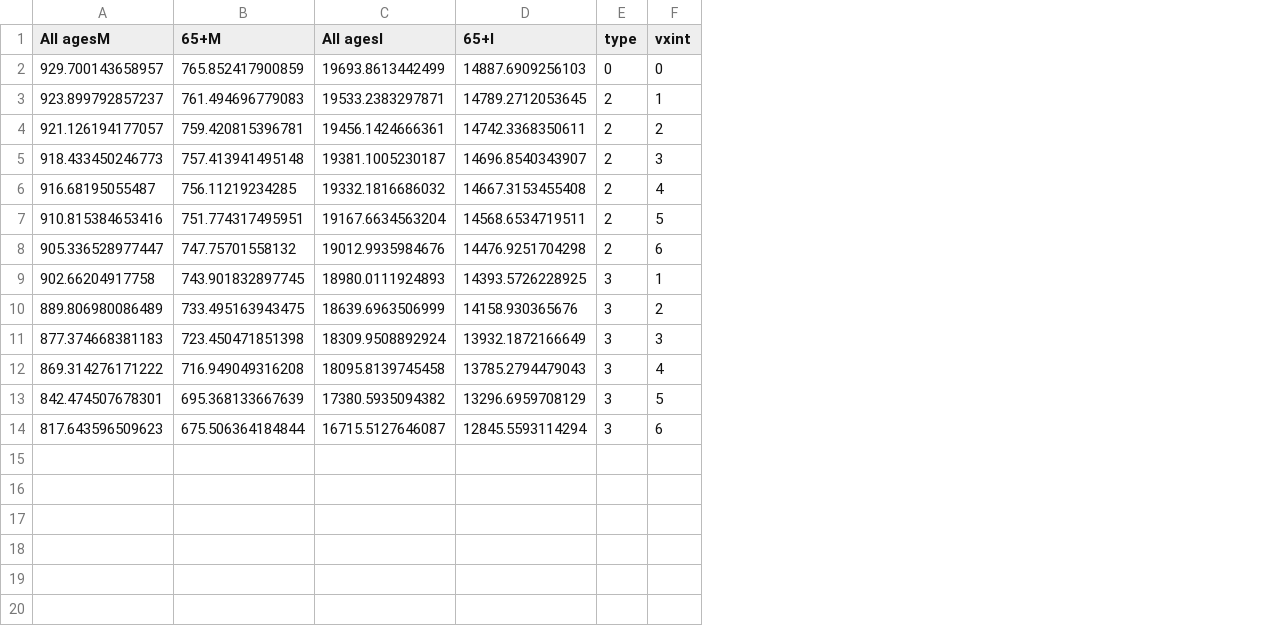
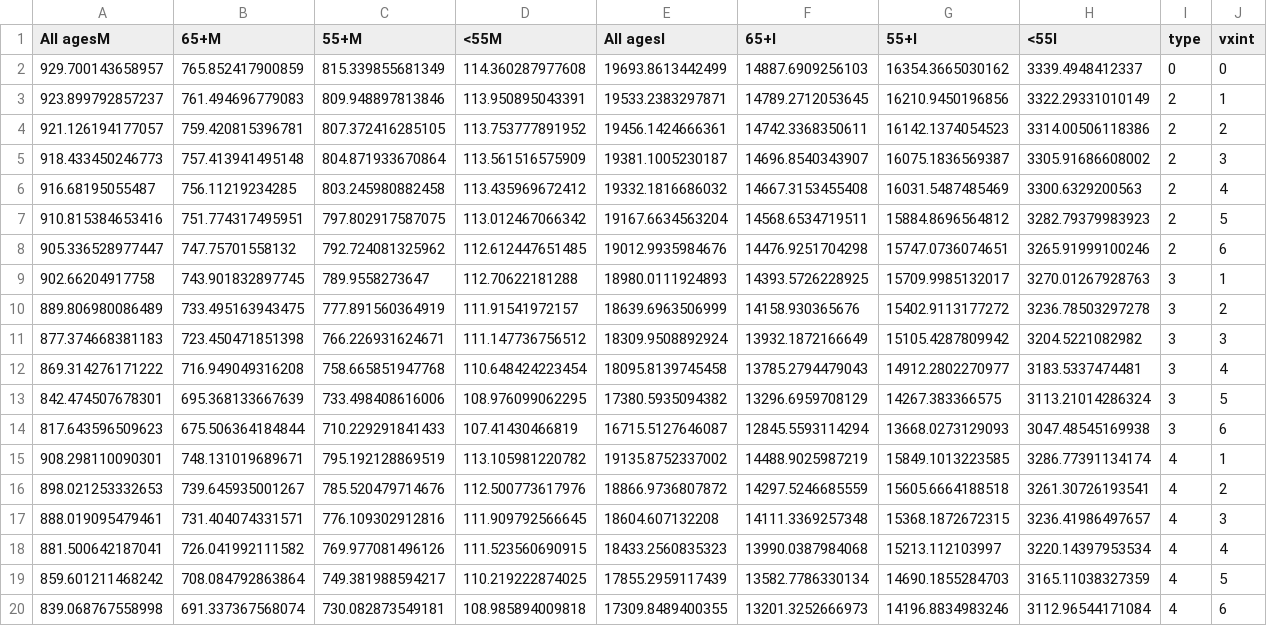
Before and after one commit to Gwenbo/Vaccine_china, a CSV file: cumulative_vax_results.csv, drawn as a sheet; the diff names each change by its address in the sheet, - before the commit and + after, or states it on an @@ line.

```diff
--- a/cumulative_vax_results.csv
+++ b/cumulative_vax_results.csv
+column C (55+M), rows 2-14: 815.339855681349 | 809.948897813846 | 807.372416285105 | 804.871933670864 | 803.245980882458 | 797.802917587075 | 792.724081325962 | 789.9558273647 | 777.891560364919 | 766.226931624671 | 758.665851947768 | 733.498408616006 | 710.229291841433
+column D (<55M), rows 2-14: 114.360287977608 | 113.950895043391 | 113.753777891952 | 113.561516575909 | 113.435969672412 | 113.012467066342 | 112.612447651485 | 112.70622181288 | 111.91541972157 | 111.147736756512 | 110.648424223454 | 108.976099062295 | 107.41430466819
+column G (55+I), rows 2-14: 16354.3665030162 | 16210.9450196856 | 16142.1374054523 | 16075.1836569387 | 16031.5487485469 | 15884.8696564812 | 15747.0736074651 | 15709.9985132017 | 15402.9113177272 | 15105.4287809942 | 14912.2802270977 | 14267.383366575 | 13668.0273129093
+column H (<55I), rows 2-14: 3339.4948412337 | 3322.29331010149 | 3314.00506118386 | 3305.91686608002 | 3300.6329200563 | 3282.79379983923 | 3265.91999100246 | 3270.01267928763 | 3236.78503297278 | 3204.5221082982 | 3183.5337474481 | 3113.21014286324 | 3047.48545169938
+row 15: 908.298110090301 | 748.131019689671 | 795.192128869519 | 113.105981220782 | 19135.8752337002 | 14488.9025987219 | 15849.1013223585 | 3286.77391134174 | 4 | 1
+row 16: 898.021253332653 | 739.645935001267 | 785.520479714676 | 112.500773617976 | 18866.9736807872 | 14297.5246685559 | 15605.6664188518 | 3261.30726193541 | 4 | 2
+row 17: 888.019095479461 | 731.404074331571 | 776.109302912816 | 111.909792566645 | 18604.607132208 | 14111.3369257348 | 15368.1872672315 | 3236.41986497657 | 4 | 3
+row 18: 881.500642187041 | 726.041992111582 | 769.977081496126 | 111.523560690915 | 18433.2560835323 | 13990.0387984068 | 15213.112103997 | 3220.14397953534 | 4 | 4
+row 19: 859.601211468242 | 708.084792863864 | 749.381988594217 | 110.219222874025 | 17855.2959117439 | 13582.7786330134 | 14690.1855284703 | 3165.11038327359 | 4 | 5
+row 20: 839.068767558998 | 691.337367568074 | 730.082873549181 | 108.985894009818 | 17309.8489400355 | 13201.3252666973 | 14196.8834983246 | 3112.96544171084 | 4 | 6
```
Also changed, not shown: 25 other files.
